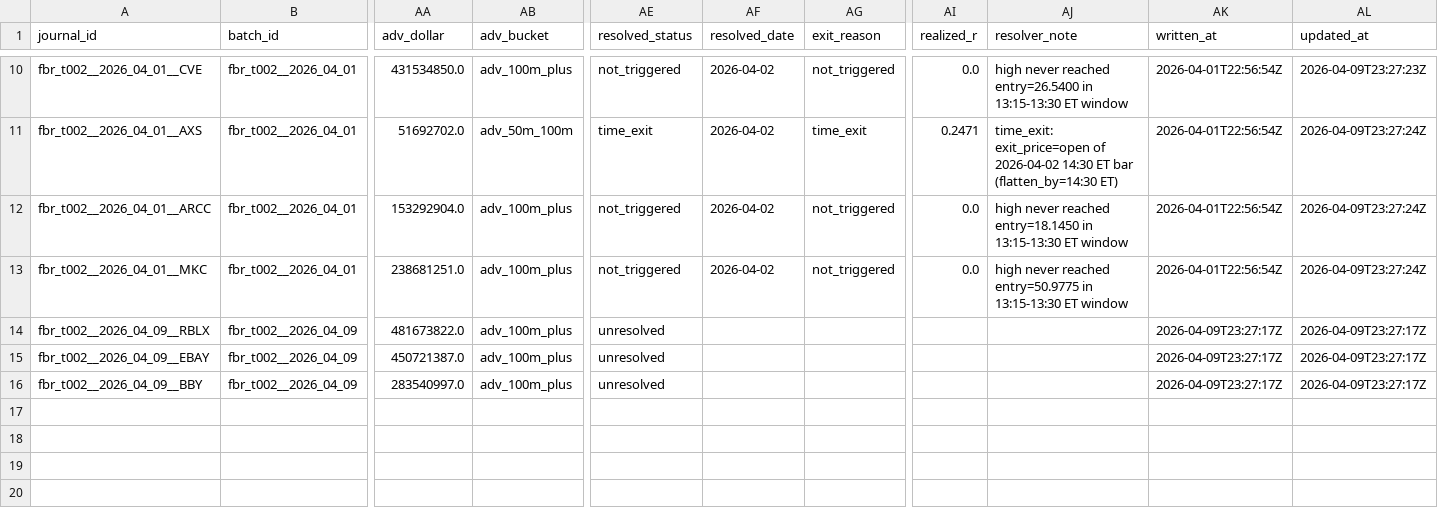
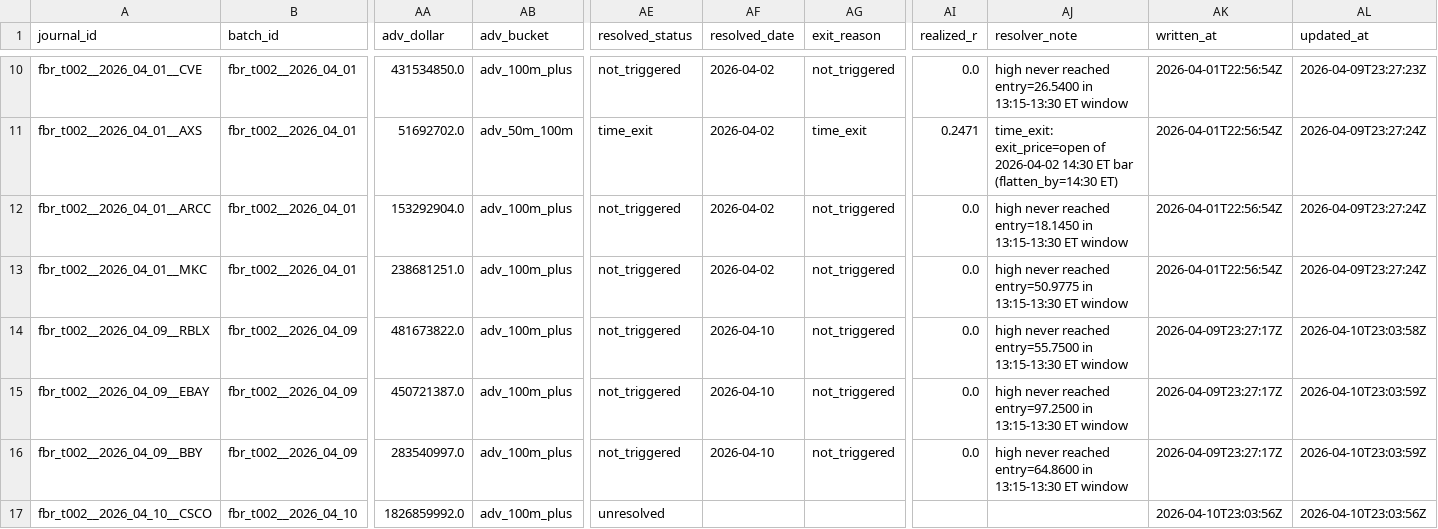
Before and after one commit to algoAIassistant/intraday_trading, a CSV file: 2_0_agent_engineering/engineering_trade_journal/canonical_trade_journal_v1.csv, drawn as a sheet; only a part is shown, gaps mark what is left out; rows hold the shown columns only; the diff names each change by its address in the sheet, - before the commit and + after, or states it on an @@ line.

```diff
--- a/2_0_agent_engineering/engineering_trade_journal/canonical_trade_journal_v1.csv
+++ b/2_0_agent_engineering/engineering_trade_journal/canonical_trade_journal_v1.csv
-AE14:AE16 (resolved_status): unresolved
+AE14:AE16 (resolved_status): not_triggered
-AF14:AF16 (resolved_date): (empty)
+AF14:AF16 (resolved_date): 2026-04-10
-AG14:AG16 (exit_reason): (empty)
+AG14:AG16 (exit_reason): not_triggered
-AI14:AI16 (realized_r): (empty)
+AI14:AI16 (realized_r): 0.0
-AJ14 (resolver_note): (empty)
+AJ14 (resolver_note): high never reached entry=55.7500 in 13:15-13:30 ET window
-AL14 (updated_at): 2026-04-09T23:27:17Z
+AL14 (updated_at): 2026-04-10T23:03:58Z
-AJ15 (resolver_note): (empty)
+AJ15 (resolver_note): high never reached entry=97.2500 in 13:15-13:30 ET window
-AL15:AL16 (updated_at): 2026-04-09T23:27:17Z
+AL15:AL16 (updated_at): 2026-04-10T23:03:59Z
-AJ16 (resolver_note): (empty)
+AJ16 (resolver_note): high never reached entry=64.8600 in 13:15-13:30 ET window
+row 17: fbr_t002__2026_04_10__CSCO | fbr_t002__2026_04_10 | 1826859992.0 | adv_100m_plus | unresolved |  |  |  |  | 2026-04-10T23:03:56Z | 2026-04-10T23:03:56Z
```
